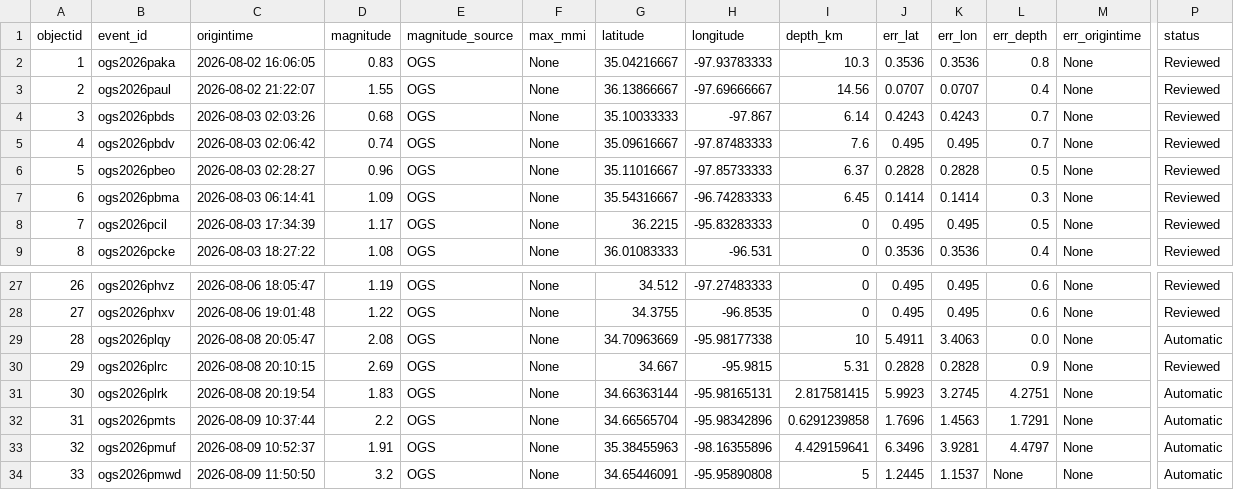
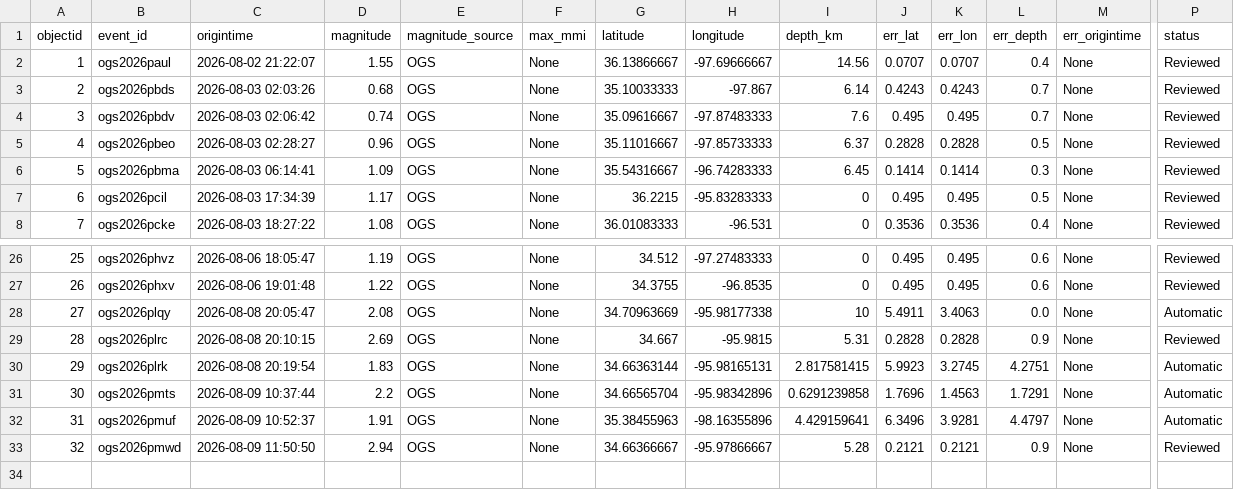
Before and after one commit to Hy-X/OGS_Catalog_Update, a CSV file: ogs_events_past_7days.csv, drawn as a sheet; only a part is shown, gaps mark what is left out; removed rows and columns are numbered as before the commit, all else as after; rows hold the shown columns only; the diff names each change by its address in the sheet, - before the commit and + after, or states it on an @@ line.

```diff
--- a/ogs_events_past_7days.csv
+++ b/ogs_events_past_7days.csv
-row 2: 1 | ogs2026paka | 2026-08-02 16:06:05 | 0.83 | OGS | None | 35.04216667 | -97.93783333 | 10.3 | 0.3536 | 0.3536 | 0.8 | None | Reviewed
@@ column A (objectid) renumbered from row 2 down @@
-D33 (magnitude): 3.2
+D33 (magnitude): 2.94
-G33 (latitude): 34.65446091
+G33 (latitude): 34.66366667
-H33 (longitude): -95.95890808
+H33 (longitude): -95.97866667
-I33 (depth_km): 5
+I33 (depth_km): 5.28
-J33 (err_lat): 1.2445
+J33 (err_lat): 0.2121
-K33 (err_lon): 1.1537
+K33 (err_lon): 0.2121
-L33 (err_depth): None
+L33 (err_depth): 0.9
-P33 (status): Automatic
+P33 (status): Reviewed
```
Also changed, not shown: ogs_events_past_1days.csv, ogs_events_past_30days.csv, 1 other file.
